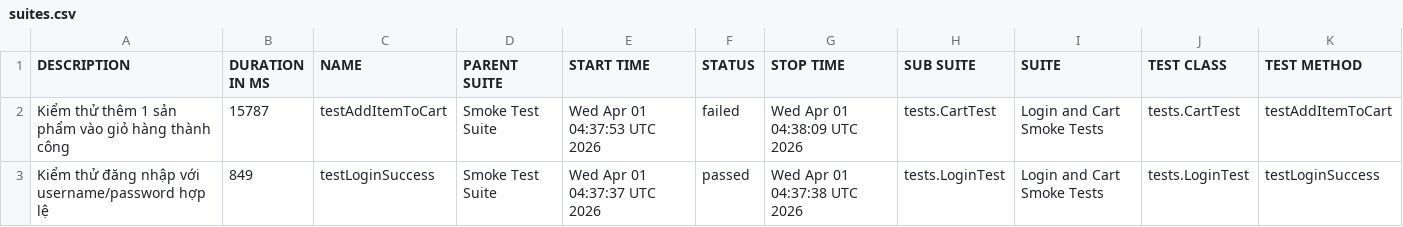
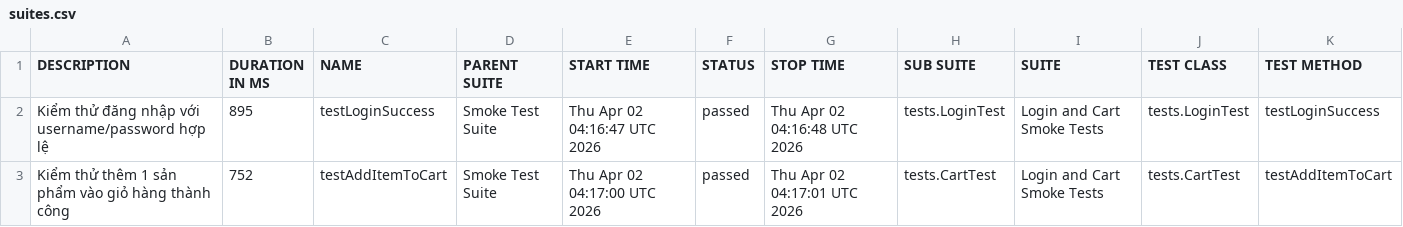
Before and after one commit to binhnguyen1406/buoi11, a CSV file: data/suites.csv, drawn as a sheet.

```diff
--- a/data/suites.csv
+++ b/data/suites.csv
@@ -1,3 +1,3 @@
 "DESCRIPTION","DURATION IN MS","NAME","PARENT SUITE","START TIME","STATUS","STOP TIME","SUB SUITE","SUITE","TEST CLASS","TEST METHOD"
-"Kiểm thử thêm 1 sản phẩm vào giỏ hàng thành công","15787","testAddItemToCart","Smoke Test Suite","Wed Apr 01 04:37:53 UTC 2026","failed","Wed Apr 01 04:38:09 UTC 2026","tests.CartTest","Login and Cart Smoke Tests","tests.CartTest","testAddItemToCart"
-"Kiểm thử đăng nhập với username/password hợp lệ","849","testLoginSuccess","Smoke Test Suite","Wed Apr 01 04:37:37 UTC 2026","passed","Wed Apr 01 04:37:38 UTC 2026","tests.LoginTest","Login and Cart Smoke Tests","tests.LoginTest","testLoginSuccess"
+"Kiểm thử đăng nhập với username/password hợp lệ","895","testLoginSuccess","Smoke Test Suite","Thu Apr 02 04:16:47 UTC 2026","passed","Thu Apr 02 04:16:48 UTC 2026","tests.LoginTest","Login and Cart Smoke Tests","tests.LoginTest","testLoginSuccess"
+"Kiểm thử thêm 1 sản phẩm vào giỏ hàng thành công","752","testAddItemToCart","Smoke Test Suite","Thu Apr 02 04:17:00 UTC 2026","passed","Thu Apr 02 04:17:01 UTC 2026","tests.CartTest","Login and Cart Smoke Tests","tests.CartTest","testAddItemToCart"
```
Also changed, not shown: data/behaviors.csv, 37 other files.
